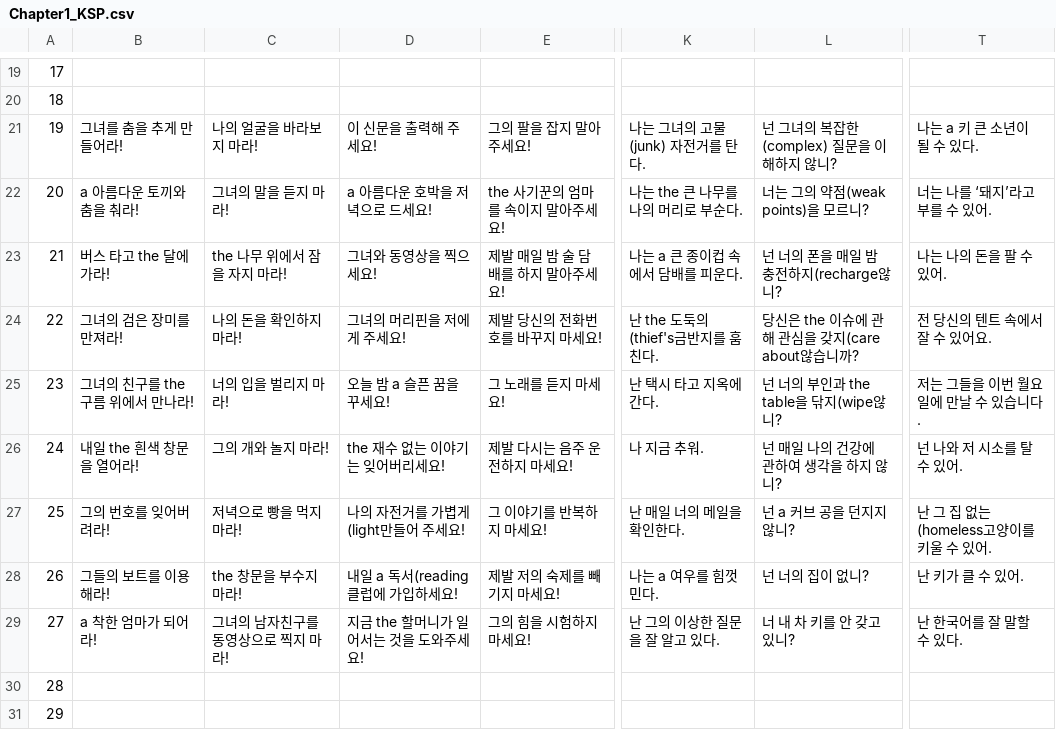
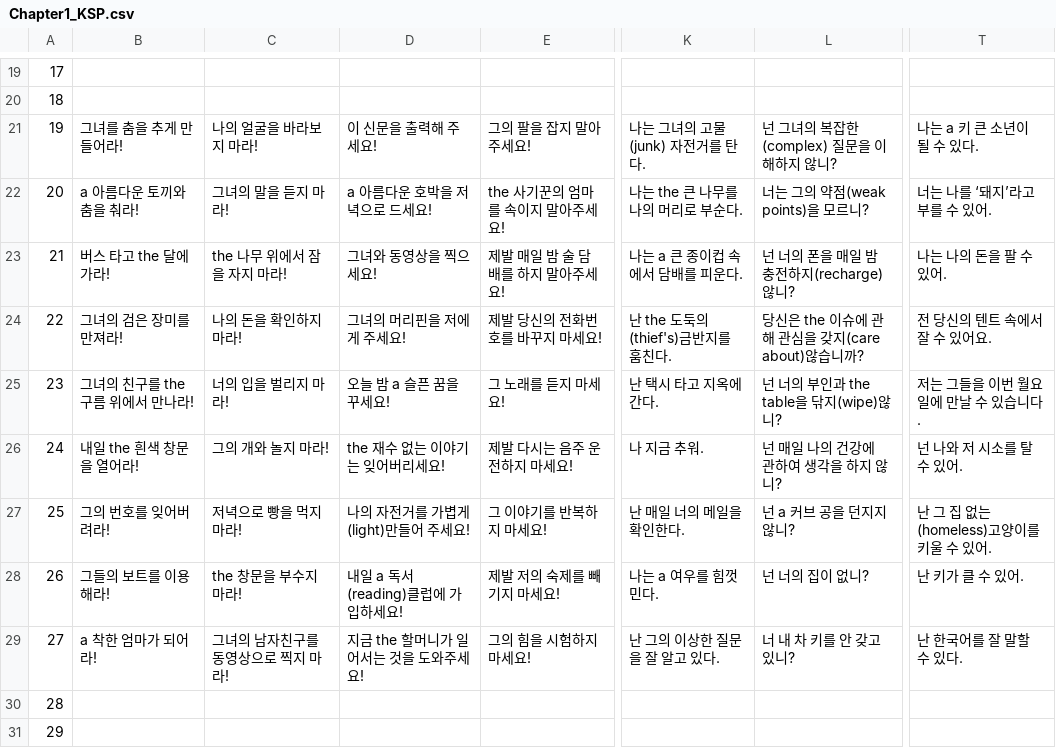
Before and after one commit to ReYoungSung/English_Game, a CSV file: Assets/Resources/Chapter1_KSP.csv, drawn as a sheet; only a part is shown, gaps mark what is left out; the diff names each change by its address in the sheet, - before the commit and + after, or states it on an @@ line.

```diff
--- a/Assets/Resources/Chapter1_KSP.csv
+++ b/Assets/Resources/Chapter1_KSP.csv
-L23: 넌 너의 폰을 매일 밤 충전하지(recharge않니?
+L23: 넌 너의 폰을 매일 밤 충전하지(recharge)않니?
-K24: 난 the 도둑의(thief's금반지를 훔친다.
+K24: 난 the 도둑의(thief's)금반지를 훔친다.
-L24: 당신은 the 이슈에 관해 관심을 갖지(care about않습니까?
+L24: 당신은 the 이슈에 관해 관심을 갖지(care about)않습니까?
-L25: 넌 너의 부인과 the table을 닦지(wipe않니?
+L25: 넌 너의 부인과 the table을 닦지(wipe)않니?
-D27: 나의 자전거를 가볍게(light만들어 주세요!
+D27: 나의 자전거를 가볍게(light)만들어 주세요!
-T27: 난 그 집 없는(homeless고양이를 키울 수 있어.
+T27: 난 그 집 없는(homeless)고양이를 키울 수 있어.
-D28: 내일 a 독서(reading클럽에 가입하세요!
+D28: 내일 a 독서(reading)클럽에 가입하세요!
```
Also changed, not shown: Assets/Resources/Chapter12_ESP.csv, Assets/Resources/Chapter2_KSP.csv, 14 other files.
